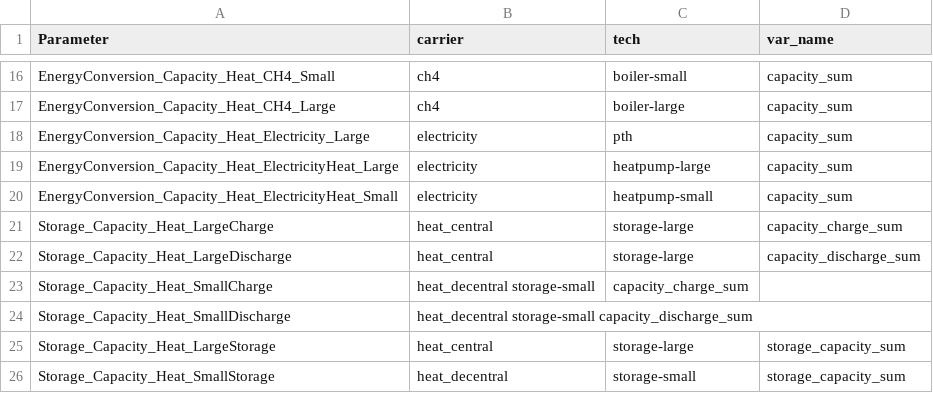
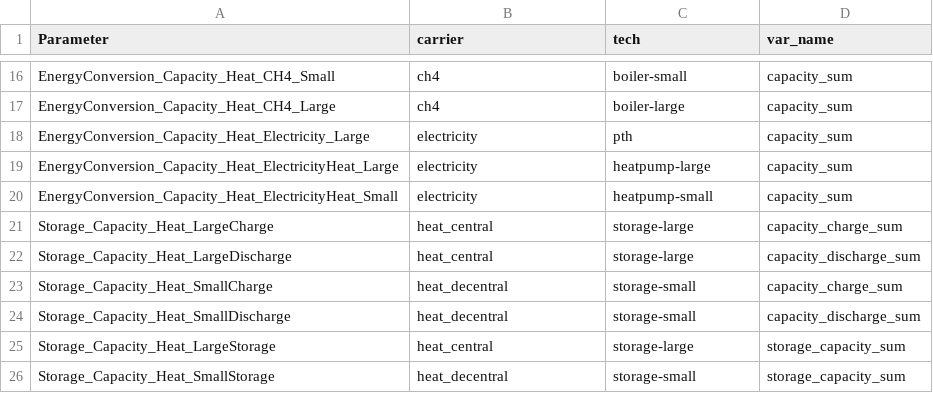
Before and after one commit to modex-flexmex/oemof-flexmex, a CSV file: flexmex_config/mapping-output-scalars.csv, drawn as a sheet; only a part is shown, gaps mark what is left out.

Commit message:
Fix delimiter

```diff
--- a/flexmex_config/mapping-output-scalars.csv
+++ b/flexmex_config/mapping-output-scalars.csv
@@ -22,4 +22,4 @@ Storage_Capacity_Heat_LargeCharge,heat_central,storage-large,capacity_charge_sum
 Storage_Capacity_Heat_LargeDischarge,heat_central,storage-large,capacity_discharge_sum
-Storage_Capacity_Heat_SmallCharge,heat_decentral	storage-small,capacity_charge_sum
-Storage_Capacity_Heat_SmallDischarge,heat_decentral	storage-small	capacity_discharge_sum
+Storage_Capacity_Heat_SmallCharge,heat_decentral,storage-small,capacity_charge_sum
+Storage_Capacity_Heat_SmallDischarge,heat_decentral,storage-small,capacity_discharge_sum
 Storage_Capacity_Heat_LargeStorage,heat_central,storage-large,storage_capacity_sum
```
